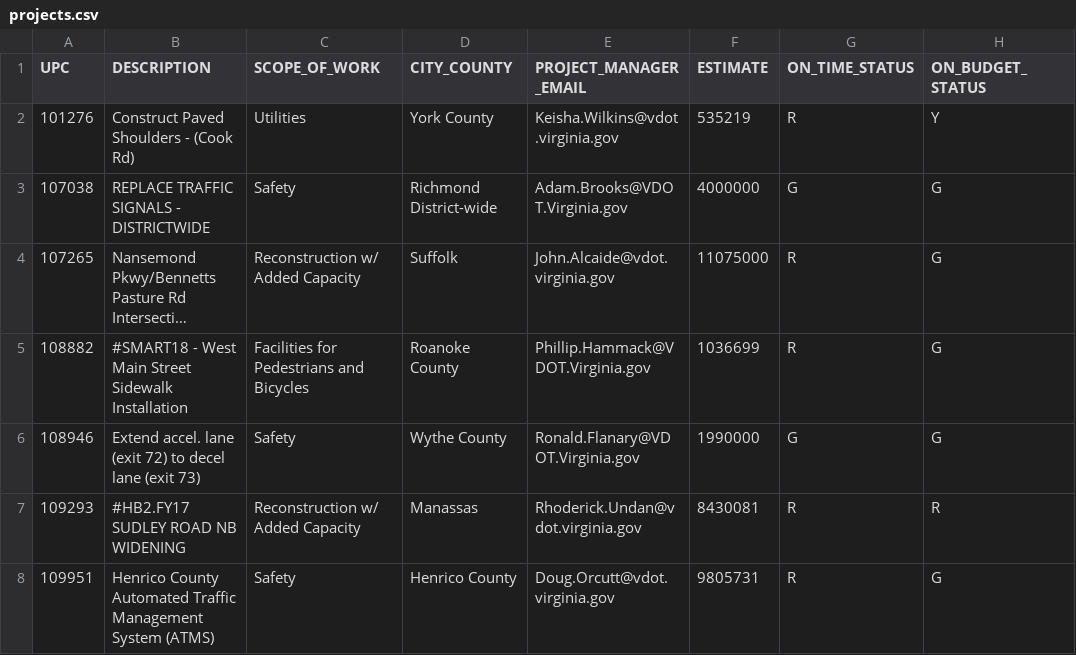
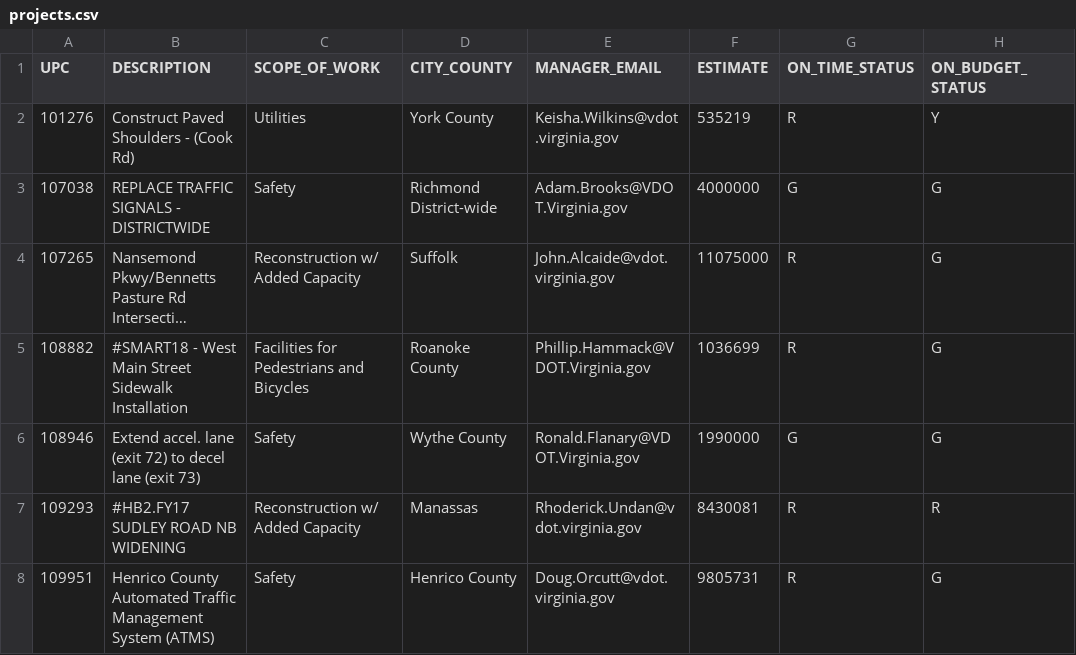
Before and after one commit to alecweech/miniDBdata, a CSV file: projects.csv, drawn as a sheet; only a part is shown; long unchanged cells end in ….

Commit message:
Update projects.csv

```diff
--- a/projects.csv
+++ b/projects.csv
@@ -1,2 +1,2 @@
-UPC,DESCRIPTION,SCOPE_OF_WORK,CITY_COUNTY,PROJECT_MANAGER_EMAIL,ESTIMATE,ON_TIME_STATUS,ON_BUDGET_STATUS
+UPC,DESCRIPTION,SCOPE_OF_WORK,CITY_COUNTY, MANAGER_EMAIL,ESTIMATE,ON_TIME_STATUS,ON_BUDGET_STATUS
 101276,Construct Paved Shoulders - (Cook Rd),Utilities,York County,Keisha.Wilkins@vdot.virginia.gov,535219,R,Y
```
